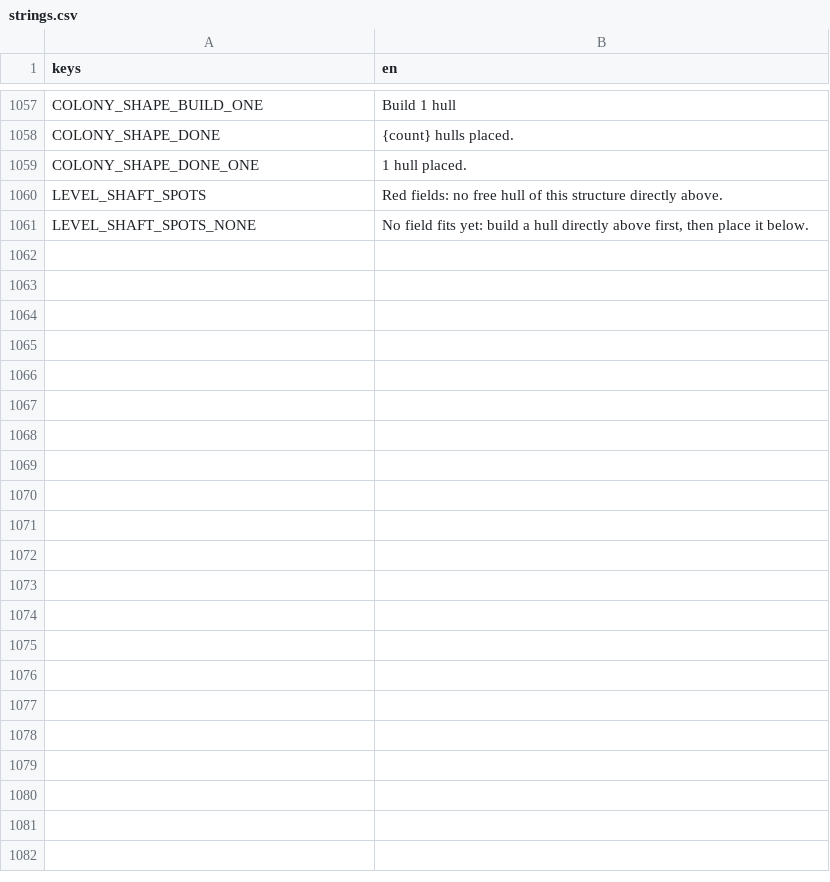
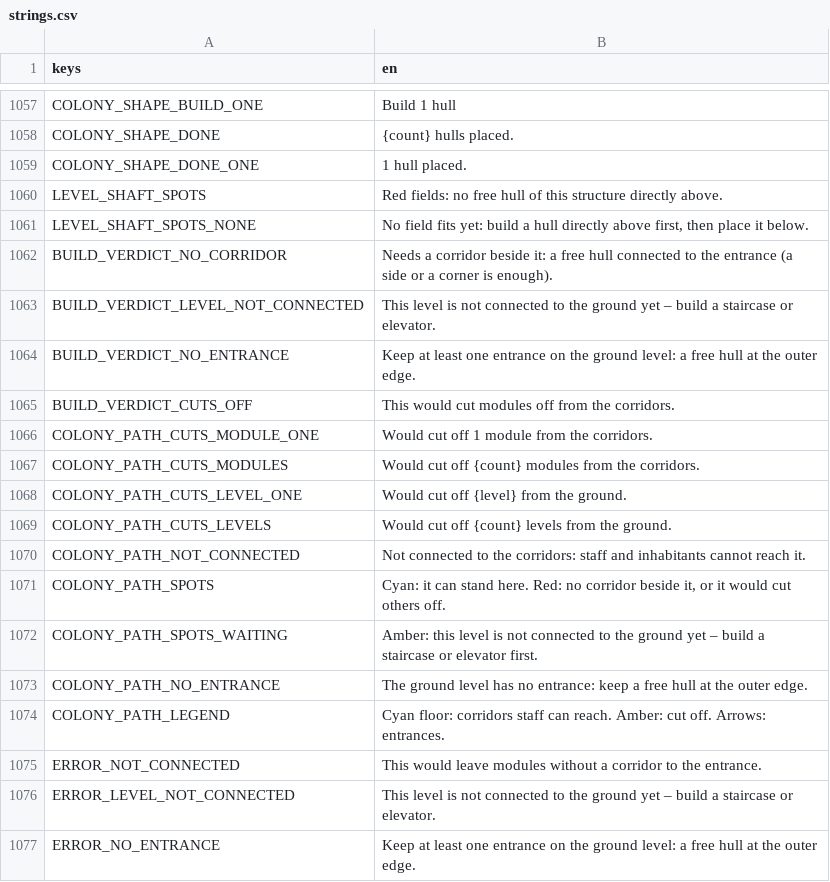
Before and after one commit to speedygtd-te/trade-empire2-frontend, a CSV file: i18n/strings.csv, drawn as a sheet; only a part is shown, gaps mark what is left out.

```diff
--- a/i18n/strings.csv
+++ b/i18n/strings.csv
@@ -1063 +1063,17 @@ LEVEL_SHAFT_SPOTS,Red fields: no free hull of this structure directly above.
 LEVEL_SHAFT_SPOTS_NONE,"No field fits yet: build a hull directly above first, then place it below."
+BUILD_VERDICT_NO_CORRIDOR,"Needs a corridor beside it: a free hull connected to the entrance (a side or a corner is enough)."
+BUILD_VERDICT_LEVEL_NOT_CONNECTED,This level is not connected to the ground yet – build a staircase or elevator.
+BUILD_VERDICT_NO_ENTRANCE,Keep at least one entrance on the ground level: a free hull at the outer edge.
+BUILD_VERDICT_CUTS_OFF,This would cut modules off from the corridors.
+COLONY_PATH_CUTS_MODULE_ONE,Would cut off 1 module from the corridors.
+COLONY_PATH_CUTS_MODULES,Would cut off {count} modules from the corridors.
+COLONY_PATH_CUTS_LEVEL_ONE,Would cut off {level} from the ground.
+COLONY_PATH_CUTS_LEVELS,Would cut off {count} levels from the ground.
+COLONY_PATH_NOT_CONNECTED,Not connected to the corridors: staff and inhabitants cannot reach it.
+COLONY_PATH_SPOTS,"Cyan: it can stand here. Red: no corridor beside it, or it would cut others off."
+COLONY_PATH_SPOTS_WAITING,Amber: this level is not connected to the ground yet – build a staircase or elevator first.
+COLONY_PATH_NO_ENTRANCE,The ground level has no entrance: keep a free hull at the outer edge.
+COLONY_PATH_LEGEND,"Cyan floor: corridors staff can reach. Amber: cut off. Arrows: entrances."
+ERROR_NOT_CONNECTED,This would leave modules without a corridor to the entrance.
+ERROR_LEVEL_NOT_CONNECTED,This level is not connected to the ground yet – build a staircase or elevator.
+ERROR_NO_ENTRANCE,Keep at least one entrance on the ground level: a free hull at the outer edge.
```
Also changed, not shown: 7 other files.
